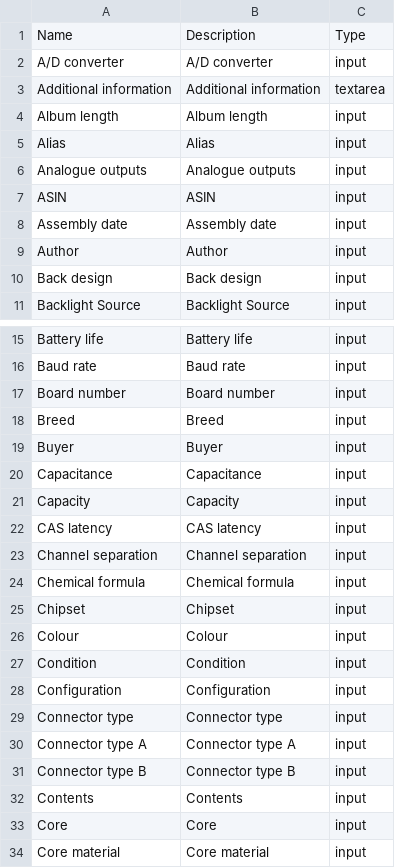
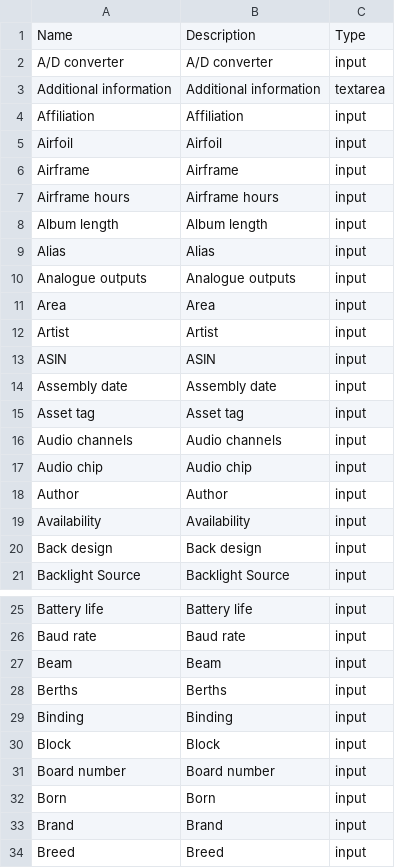
Before and after one commit to snclucas/thinglist, a CSV file: data/fields.csv, drawn as a sheet; only a part is shown, gaps mark what is left out; the shorter side is filled out with more unchanged rows; the diff covers the shown part only.

```diff
--- a/data/fields.csv
+++ b/data/fields.csv
@@ -3,2 +3,6 @@ A/D converter,A/D converter,input
 Additional information,Additional information,textarea
+Affiliation,Affiliation,input
+Airfoil,Airfoil,input
+Airframe  ,Airframe  ,input
+Airframe hours,Airframe hours,input
 Album length,Album length,input
@@ -6,5 +10,11 @@ Alias,Alias,input
 Analogue outputs,Analogue outputs,input
+Area,Area,input
+Artist,Artist,input
 ASIN,ASIN,input
 Assembly date,Assembly date,input
+Asset tag,Asset tag,input
+Audio channels,Audio channels,input
+Audio chip,Audio chip,input
 Author,Author,input
+Availability,Availability,input
 Back design,Back design,input
@@ -16,3 +26,9 @@ Battery life,Battery life,input
 Baud rate,Baud rate,input
+Beam,Beam,input
+Berths,Berths,input
+Binding,Binding,input
+Block,Block,input
 Board number,Board number,input
+Born,Born,input
+Brand,Brand,input
 Breed,Breed,input
```
Also changed, not shown: 36 added rows, 34 moved rows and 2 edited cells elsewhere in this file, 10 other files.
